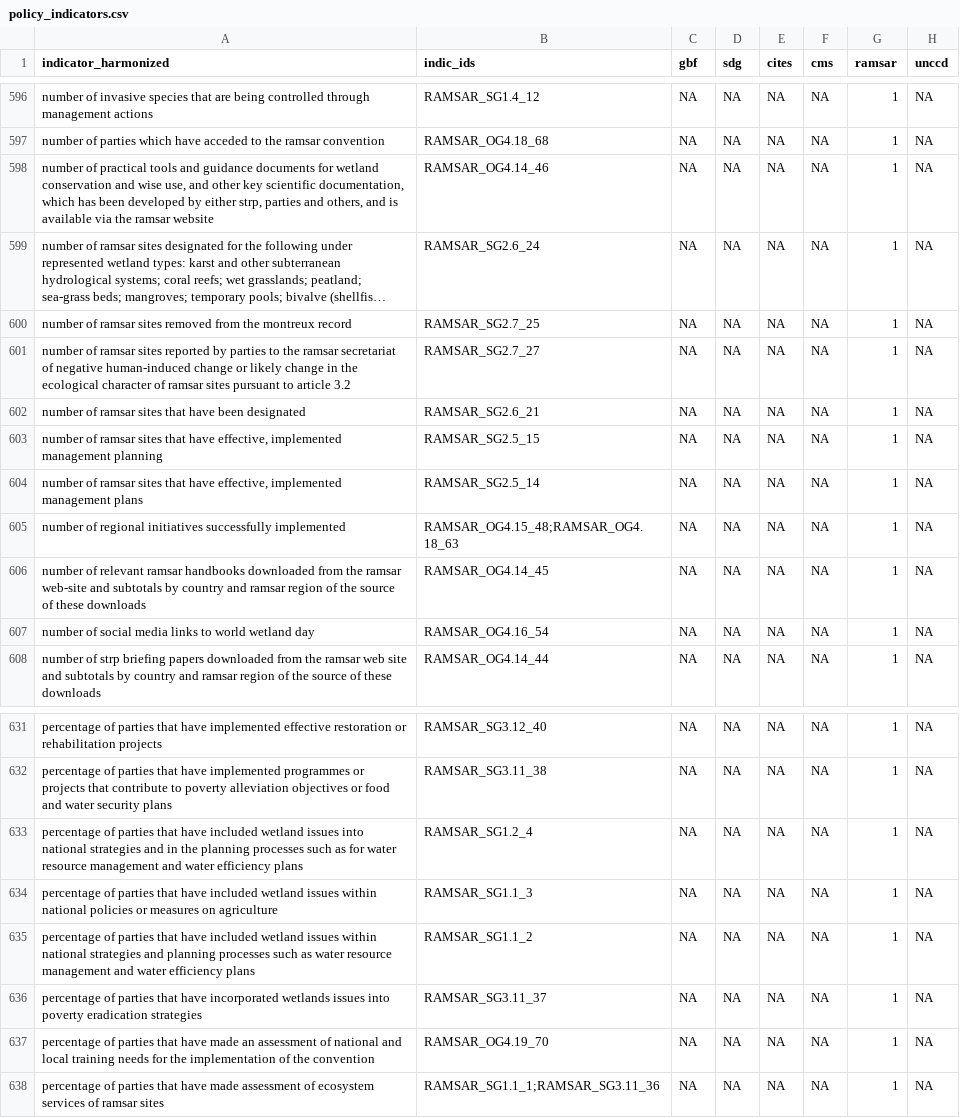
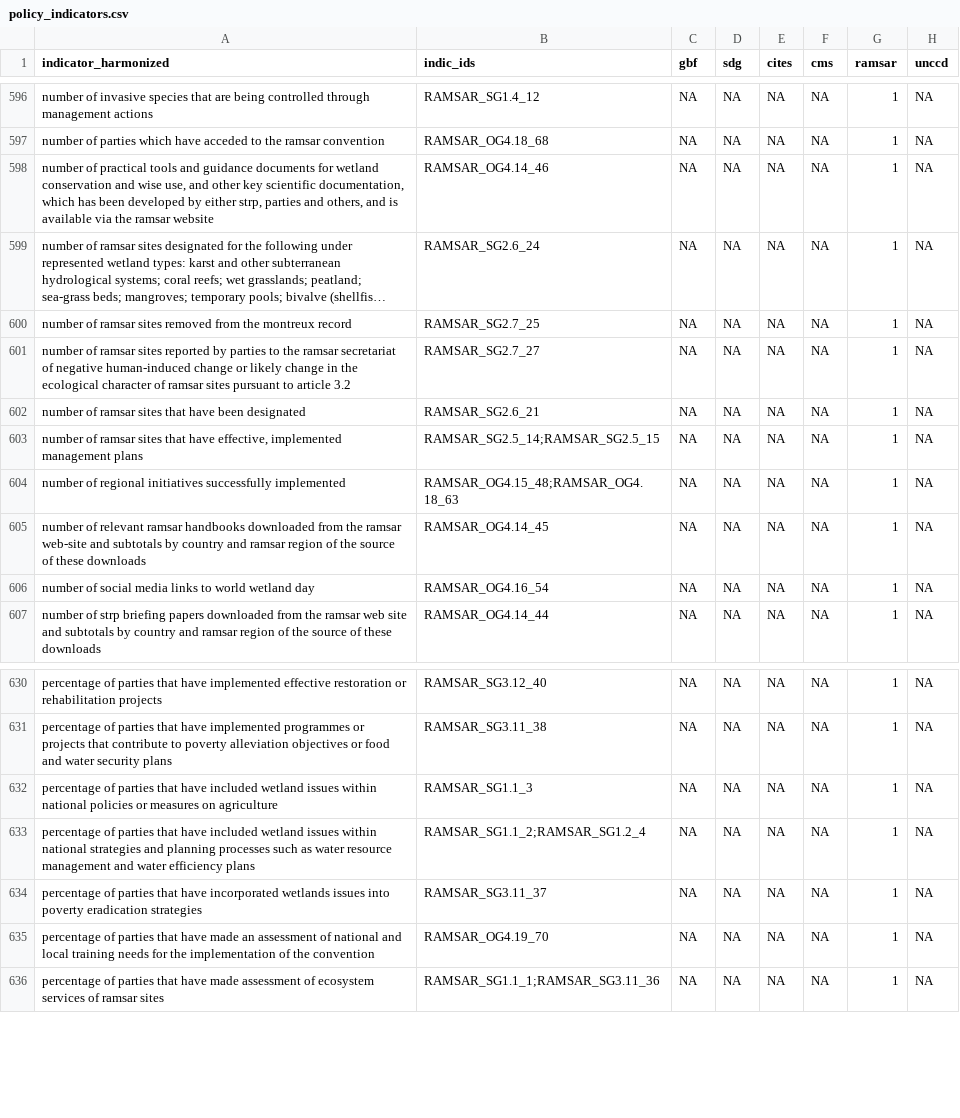
Before and after one commit to IPBES-Data/IPBES_Data_Indicators, a CSV file: input/meas/policy_indicators.csv, drawn as a sheet; only a part is shown, gaps mark what is left out; long unchanged cells end in ….

```diff
--- a/input/meas/policy_indicators.csv
+++ b/input/meas/policy_indicators.csv
@@ -602,4 +602,3 @@ number of ramsar sites reported by parties to the ramsar secretariat of negative
 number of ramsar sites that have been designated,RAMSAR_SG2.6_21,NA,NA,NA,NA,1,NA
-"number of ramsar sites that have effective, implemented management planning",RAMSAR_SG2.5_15,NA,NA,NA,NA,1,NA
-"number of ramsar sites that have effective, implemented management plans",RAMSAR_SG2.5_14,NA,NA,NA,NA,1,NA
+"number of ramsar sites that have effective, implemented management plans",RAMSAR_SG2.5_14;RAMSAR_SG2.5_15,NA,NA,NA,NA,1,NA
 number of regional initiatives successfully implemented,RAMSAR_OG4.15_48;RAMSAR_OG4.18_63,NA,NA,NA,NA,1,NA
@@ -632,5 +631,4 @@ percentage of parties that have implemented effective restoration or rehabilitat
 percentage of parties that have implemented programmes or projects that contribute to poverty alleviation objectives or food and water security plans,RAMSAR_SG3.11_38,NA,NA,NA,NA,1,NA
-percentage of parties that have included wetland issues into national strategies and in the planning processes such as for water resource management and water efficiency plans,RAMSAR_SG1.2_4,NA,NA,NA,NA,1,NA
 percentage of parties that have included wetland issues within national policies or measures on agriculture,RAMSAR_SG1.1_3,NA,NA,NA,NA,1,NA
-percentage of parties that have included wetland issues within national strategies and planning processes such as water resource management and water efficiency plans,RAMSAR_SG1.1_2,NA,NA,NA,NA,1,NA
+percentage of parties that have included wetland issues within national strategies and planning processes such as water resource management and water efficiency plans,RAMSAR_SG1.1_2;RAMSAR_SG1.2_4,NA,NA,NA,NA,1,NA
 percentage of parties that have incorporated wetlands issues into poverty eradication strategies,RAMSAR_SG3.11_37,NA,NA,NA,NA,1,NA
```
Also changed, not shown: input/assessments/assess_indicators.csv, input/assessments/tables_extraction/IPBES/ga2.1_indicators.csv, 14 other files.
